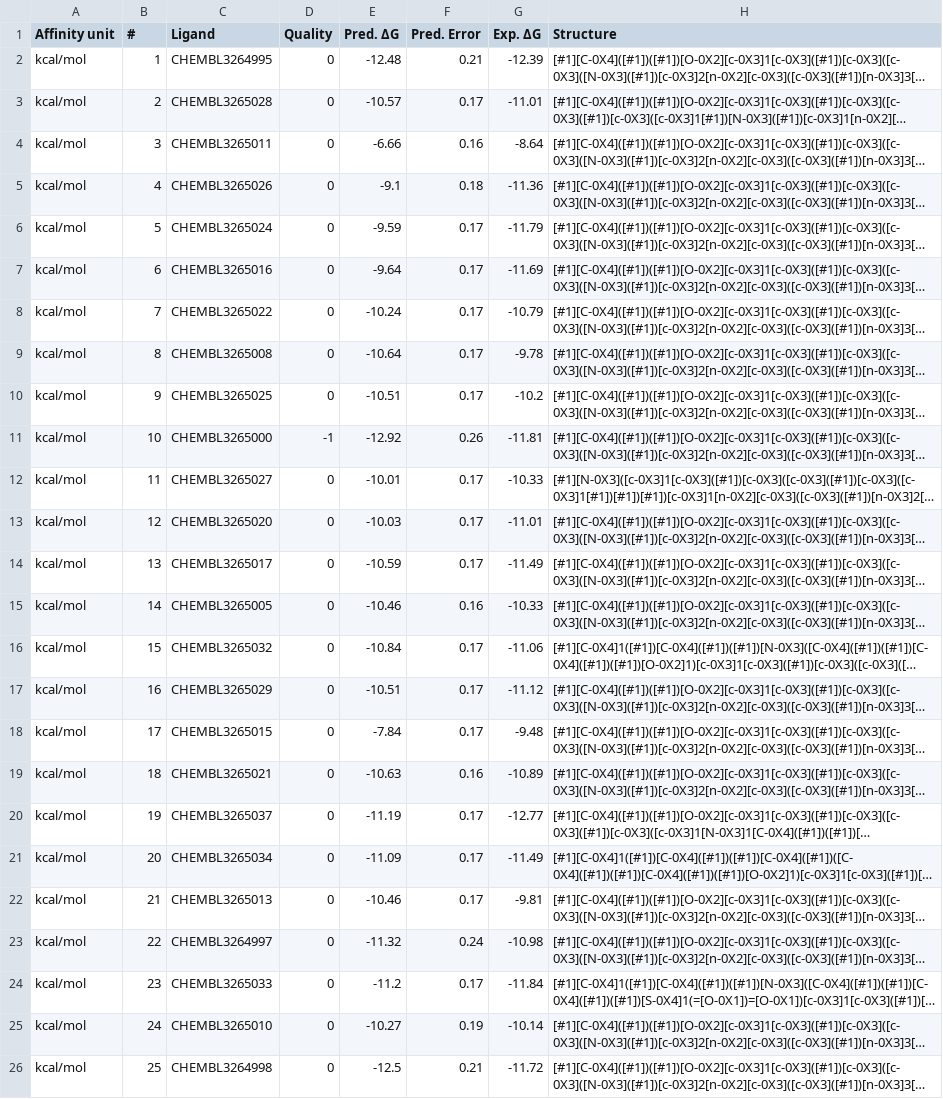
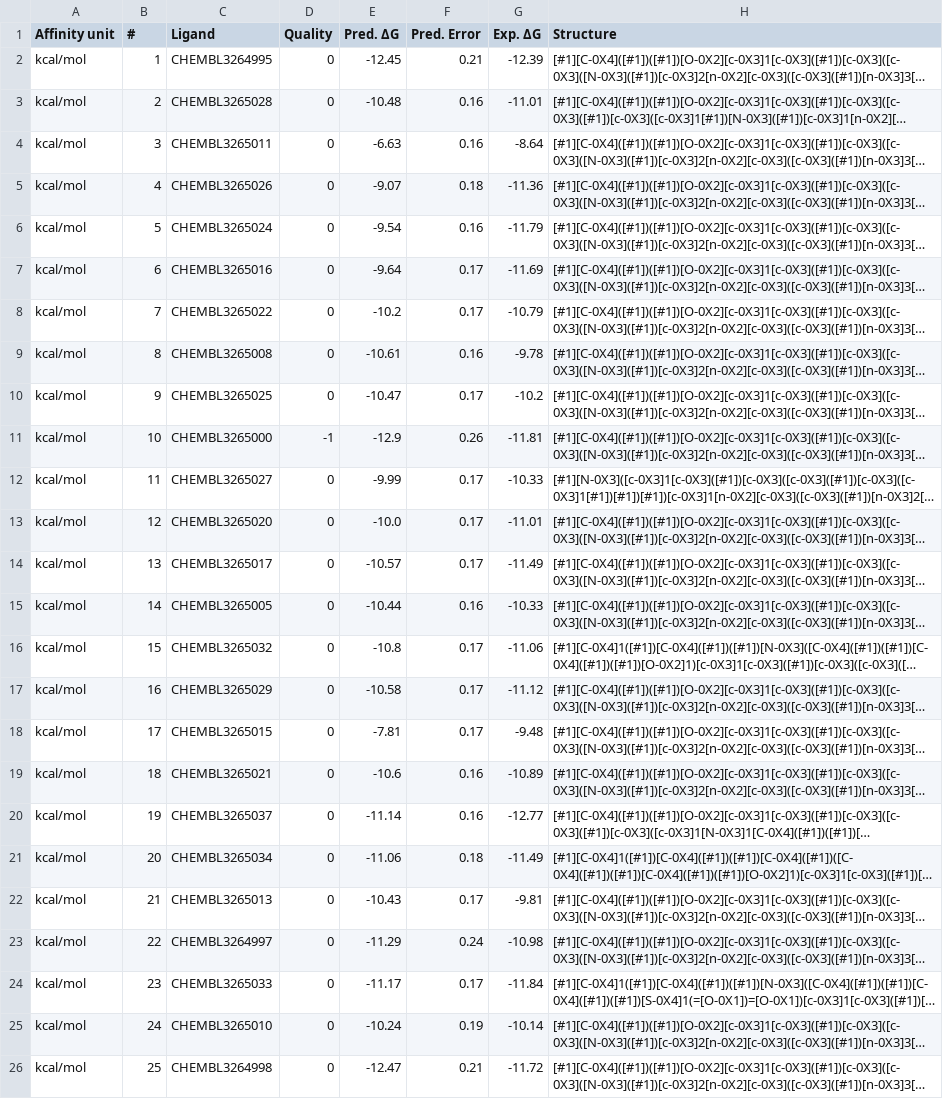
Before and after one commit to MCompChem/fep-benchmark, a CSV file: syk/results_5ns.csv, drawn as a sheet; only a part is shown; long unchanged cells end in …; the diff covers the shown part only; the diff names each change by its address in the sheet, - before the commit and + after, or states it on an @@ line.

```diff
--- a/syk/results_5ns.csv
+++ b/syk/results_5ns.csv
-E2 (Pred. ΔG): -12.48
+E2 (Pred. ΔG): -12.45
-E3 (Pred. ΔG): -10.57
+E3 (Pred. ΔG): -10.48
-F3 (Pred. Error): 0.17
+F3 (Pred. Error): 0.16
-E4 (Pred. ΔG): -6.66
+E4 (Pred. ΔG): -6.63
-E5 (Pred. ΔG): -9.1
+E5 (Pred. ΔG): -9.07
-E6 (Pred. ΔG): -9.59
+E6 (Pred. ΔG): -9.54
-F6 (Pred. Error): 0.17
+F6 (Pred. Error): 0.16
-E8 (Pred. ΔG): -10.24
+E8 (Pred. ΔG): -10.2
-E9 (Pred. ΔG): -10.64
+E9 (Pred. ΔG): -10.61
-F9 (Pred. Error): 0.17
+F9 (Pred. Error): 0.16
-E10 (Pred. ΔG): -10.51
+E10 (Pred. ΔG): -10.47
-E11 (Pred. ΔG): -12.92
+E11 (Pred. ΔG): -12.9
-E12 (Pred. ΔG): -10.01
+E12 (Pred. ΔG): -9.99
-E13 (Pred. ΔG): -10.03
+E13 (Pred. ΔG): -10.0
-E14 (Pred. ΔG): -10.59
+E14 (Pred. ΔG): -10.57
-E15 (Pred. ΔG): -10.46
+E15 (Pred. ΔG): -10.44
-E16 (Pred. ΔG): -10.84
+E16 (Pred. ΔG): -10.8
-E17 (Pred. ΔG): -10.51
+E17 (Pred. ΔG): -10.58
-E18 (Pred. ΔG): -7.84
+E18 (Pred. ΔG): -7.81
-E19 (Pred. ΔG): -10.63
+E19 (Pred. ΔG): -10.6
-E20 (Pred. ΔG): -11.19
+E20 (Pred. ΔG): -11.14
-F20 (Pred. Error): 0.17
+F20 (Pred. Error): 0.16
-E21 (Pred. ΔG): -11.09
+E21 (Pred. ΔG): -11.06
-F21 (Pred. Error): 0.17
+F21 (Pred. Error): 0.18
-E22 (Pred. ΔG): -10.46
+E22 (Pred. ΔG): -10.43
-E23 (Pred. ΔG): -11.32
+E23 (Pred. ΔG): -11.29
-E24 (Pred. ΔG): -11.2
+E24 (Pred. ΔG): -11.17
-E25 (Pred. ΔG): -10.27
+E25 (Pred. ΔG): -10.24
-E26 (Pred. ΔG): -12.5
+E26 (Pred. ΔG): -12.47
```
Also changed, not shown: 92 edited cells elsewhere in this file, syk/results_20ns.csv, syk/results_edges_20ns.csv, 2 other files.
